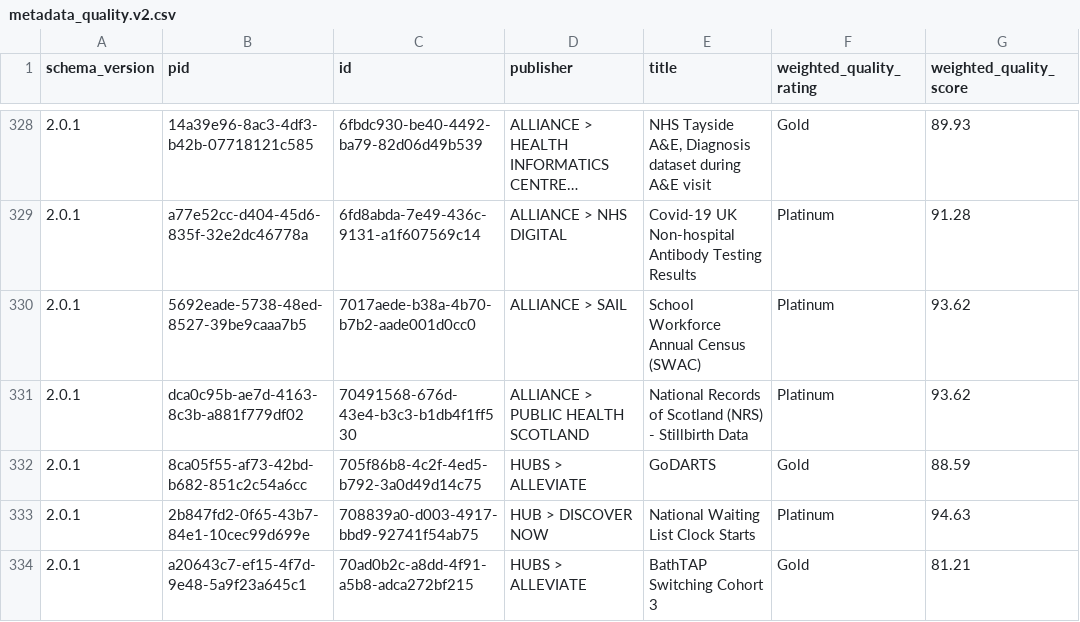
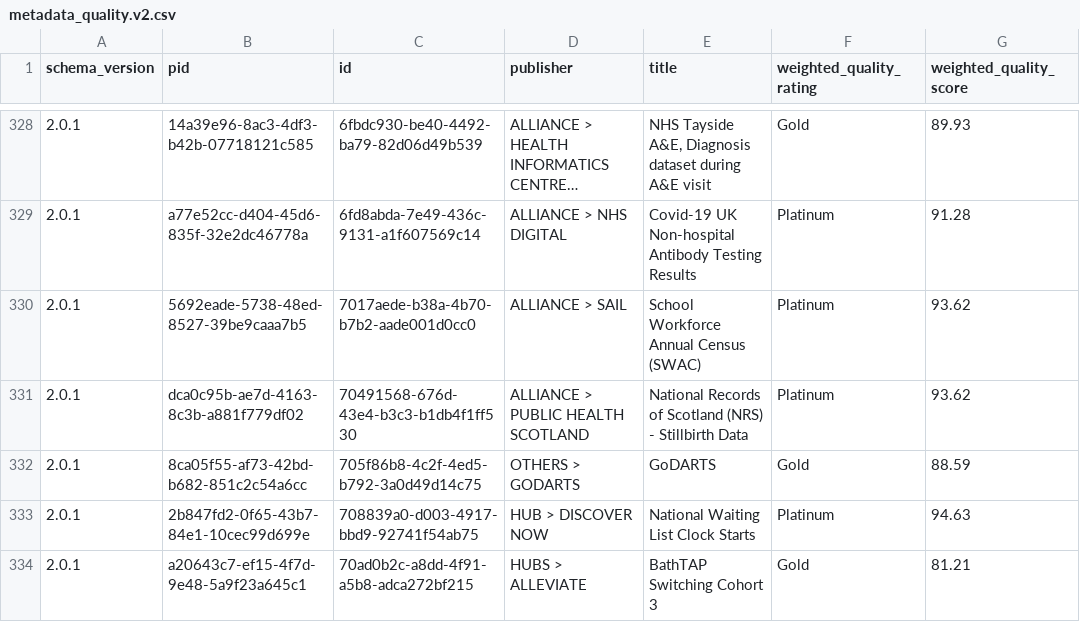
Before and after one commit to HDRUK/datasets, a CSV file: reports/latest/metadata_quality.v2.csv, drawn as a sheet; only a part is shown, gaps mark what is left out; long unchanged cells end in …; the diff names each change by its address in the sheet, - before the commit and + after, or states it on an @@ line.

Commit message:
Commit new datasets

```diff
--- a/reports/latest/metadata_quality.v2.csv
+++ b/reports/latest/metadata_quality.v2.csv
-D332 (publisher): HUBS > ALLEVIATE
+D332 (publisher): OTHERS > GODARTS
```
Also changed, not shown: reports/v1.1.7/completeness.csv, reports/v1.1.7/metadata_quality.csv, 6 other files.
